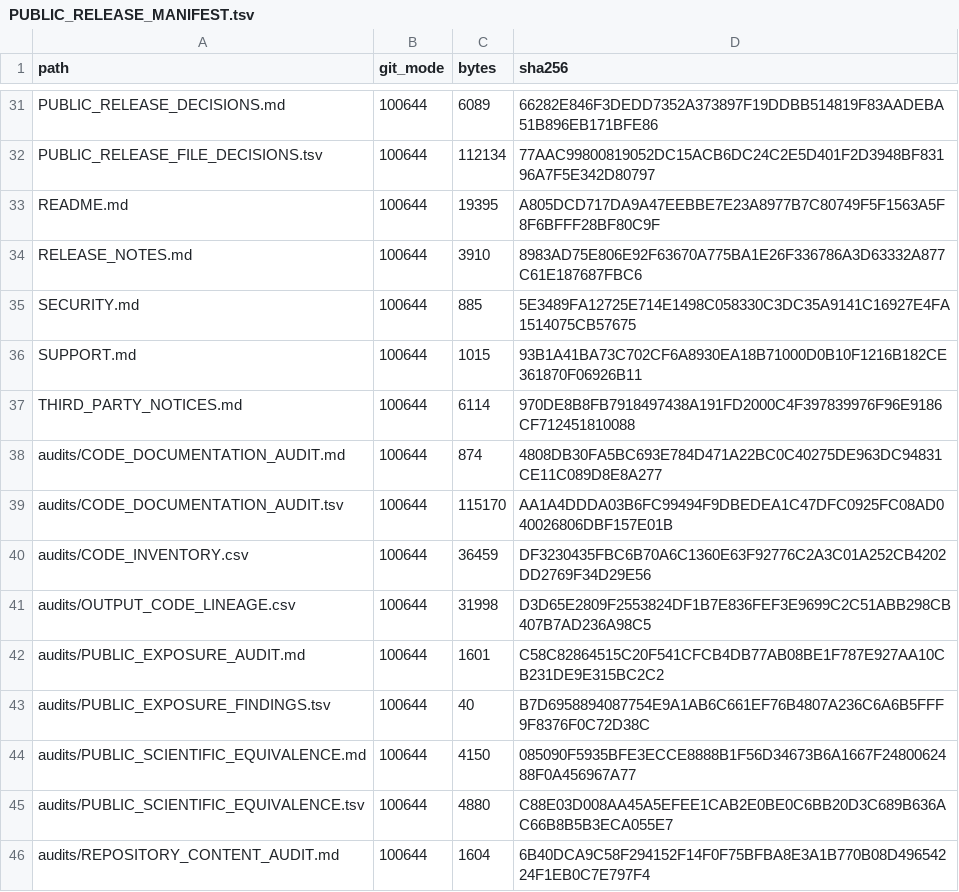
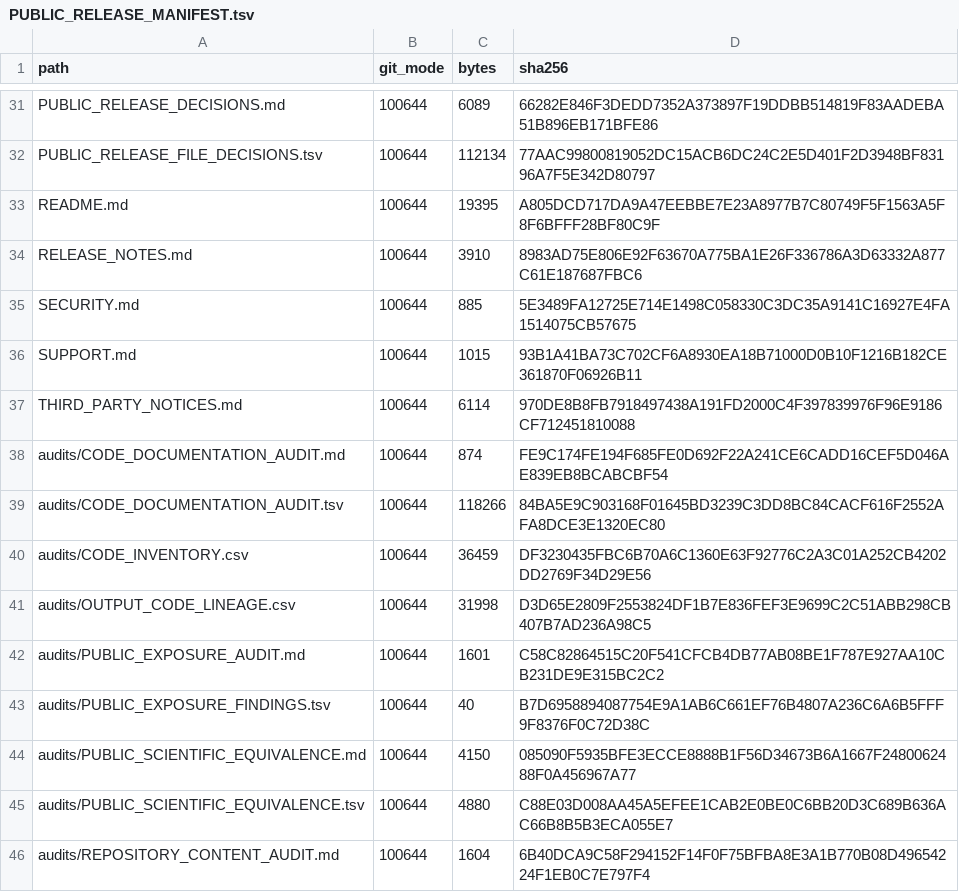
Before and after one commit to ericrosenn1/ketamine-historeceptomics, a TSV file: PUBLIC_RELEASE_MANIFEST.tsv, drawn as a sheet; only a part is shown, gaps mark what is left out.

```diff
--- a/PUBLIC_RELEASE_MANIFEST.tsv
+++ b/PUBLIC_RELEASE_MANIFEST.tsv
@@ -37,4 +37,4 @@ SUPPORT.md	100644	1015	93B1A41BA73C702CF6A8930EA18B71000D0B10F1216B182CE361870F0
 THIRD_PARTY_NOTICES.md	100644	6114	970DE8B8FB7918497438A191FD2000C4F397839976F96E9186CF712451810088
-audits/CODE_DOCUMENTATION_AUDIT.md	100644	874	4808DB30FA5BC693E784D471A22BC0C40275DE963DC94831CE11C089D8E8A277
-audits/CODE_DOCUMENTATION_AUDIT.tsv	100644	115170	AA1A4DDDA03B6FC99494F9DBEDEA1C47DFC0925FC08AD040026806DBF157E01B
+audits/CODE_DOCUMENTATION_AUDIT.md	100644	874	FE9C174FE194F685FE0D692F22A241CE6CADD16CEF5D046AE839EB8BCABCBF54
+audits/CODE_DOCUMENTATION_AUDIT.tsv	100644	118266	84BA5E9C903168F01645BD3239C3DD8BC84CACF616F2552AFA8DCE3E1320EC80
 audits/CODE_INVENTORY.csv	100644	36459	DF3230435FBC6B70A6C1360E63F92776C2A3C01A252CB4202DD2769F34D29E56
```
Also changed, not shown: audits/CODE_DOCUMENTATION_AUDIT.tsv, 2 other files.
